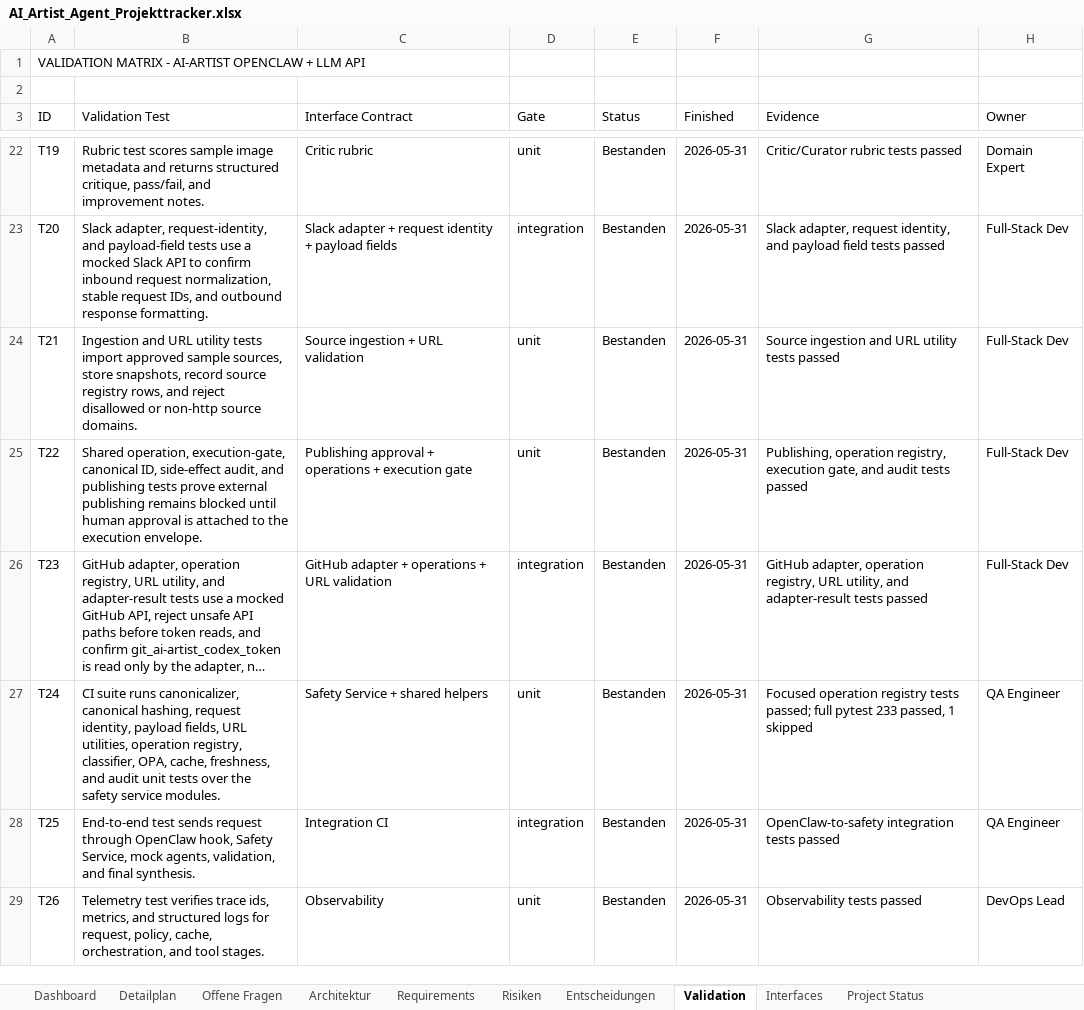
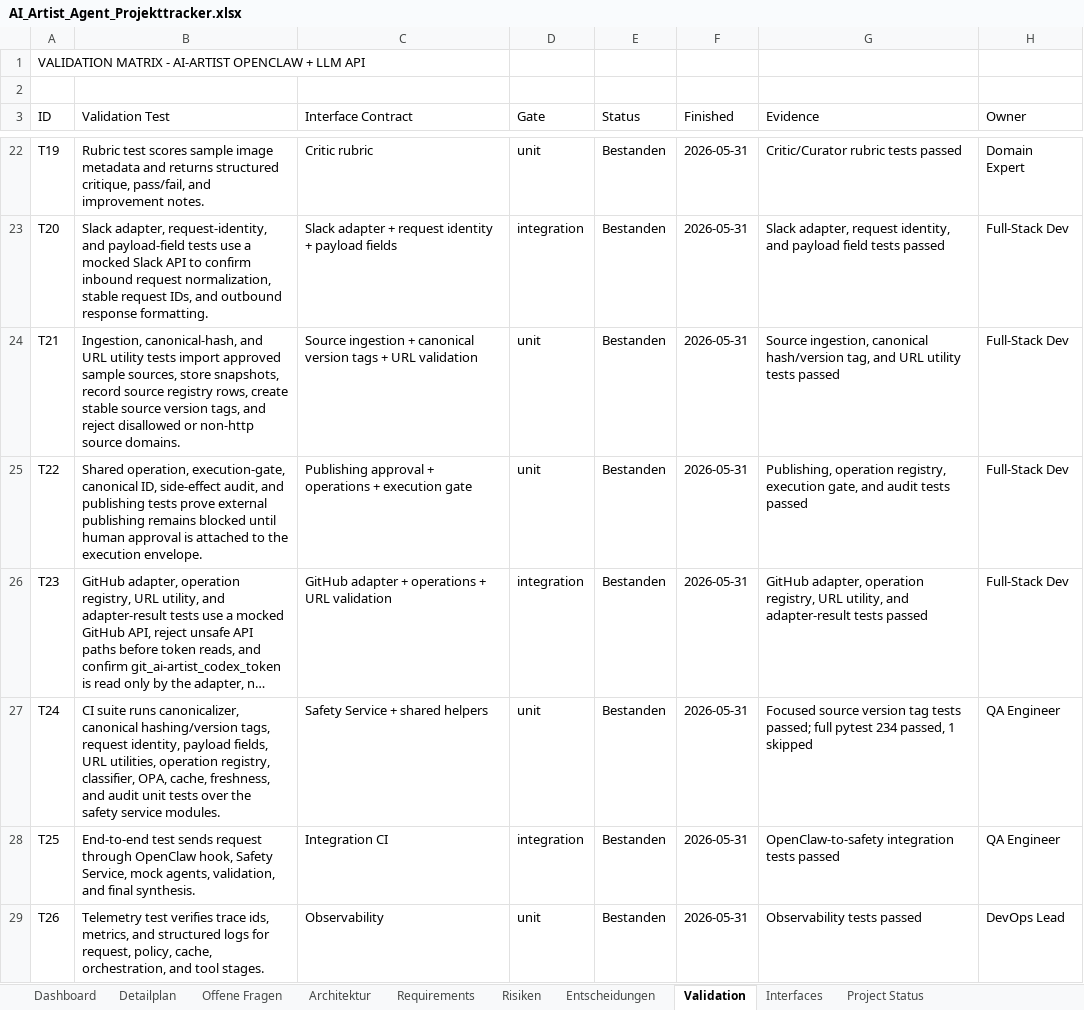
Before and after one commit to artprof964/AI-Artist, an Excel workbook: AI_Artist_Agent_Projekttracker.xlsx, sheet Validation, drawn as a sheet; only a part is shown, gaps mark what is left out; long unchanged cells end in …; values as stored, in another font and other column widths than the file's, no borders; the diff names each change by its address in the sheet, - before the commit and + after, or states it on an @@ line.

```diff
--- a/AI_Artist_Agent_Projekttracker.xlsx (sheet Validation)
+++ b/AI_Artist_Agent_Projekttracker.xlsx (sheet Validation)
-B24 (Validation Test): Ingestion and URL utility tests import approved sample sources, store snapshots, record source registry rows, and reject…
+B24 (Validation Test): Ingestion, canonical-hash, and URL utility tests import approved sample sources, store snapshots, record source registry rows, create stable source version tags, and reject…
-C24 (Interface Contract): …ingestion + URL validation
+C24 (Interface Contract): …ingestion + canonical version tags + URL validation
-G24 (Evidence): Source ingestion and URL…
+G24 (Evidence): Source ingestion, canonical hash/version tag, and URL…
-B27 (Validation Test): …canonicalizer, canonical hashing, request identity,…
+B27 (Validation Test): …canonicalizer, canonical hashing/version tags, request identity,…
-G27 (Evidence): Focused operation registry tests passed; full pytest 233 passed, 1…
+G27 (Evidence): Focused source version tag tests passed; full pytest 234 passed, 1…
```
Also changed, not shown: sheet Detailplan, sheet Project Status, 8 other files.
